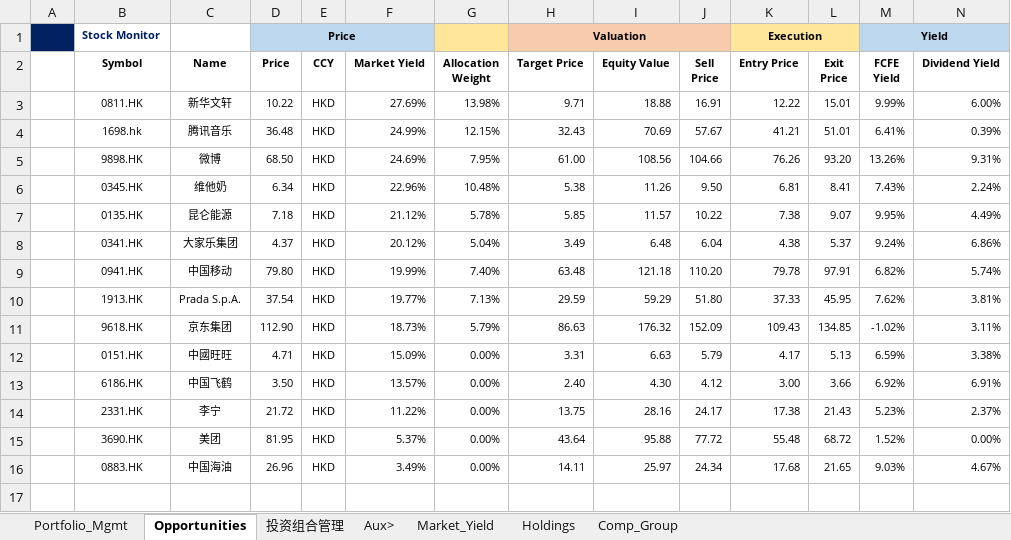
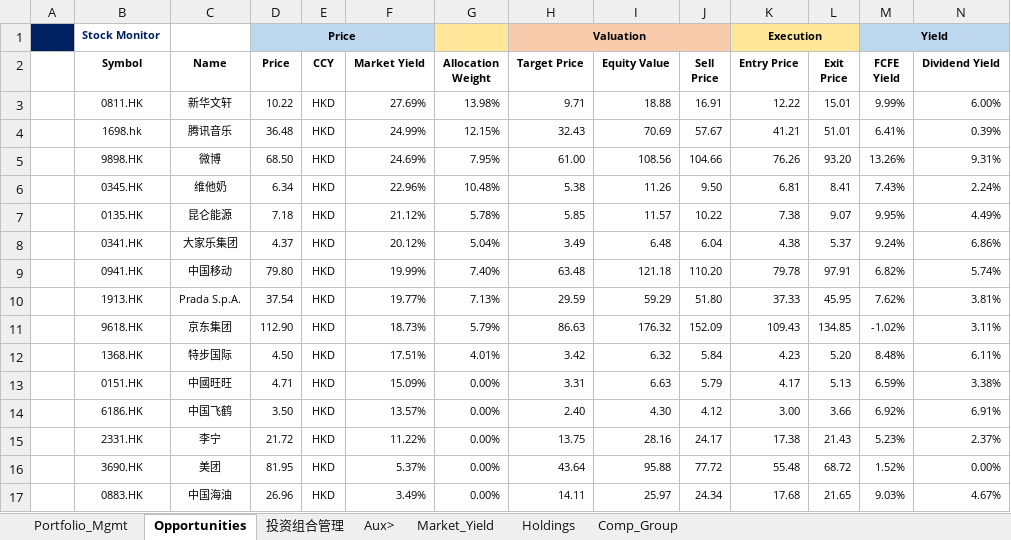
Before and after one commit to JerryChenz/Invest_Proc_1, an Excel workbook: financial_models/Stock_Monitor_INT.xlsx, sheet Opportunities, drawn as a sheet; only a part is shown; values as stored, in another font and other column widths than the file's, no borders; conditional formats not drawn; rows hold the shown columns only; the diff names each change by its address in the sheet, - before the commit and + after, or states it on an @@ line.

```diff
--- a/financial_models/Stock_Monitor_INT.xlsx (sheet Opportunities)
+++ b/financial_models/Stock_Monitor_INT.xlsx (sheet Opportunities)
+row 12:  | 1368.HK | 特步国际 | 4.50 | HKD | 17.51% | 4.01% | 3.42 | 6.32 | 5.84 | 4.23 | 5.20 | 8.48% | 6.11%
```
Also changed, not shown: sheet Comp_Group, financial_models/Stock_Monitor_CN.xlsx, financial_models/level2_screener.xlsx, 2 other files.
